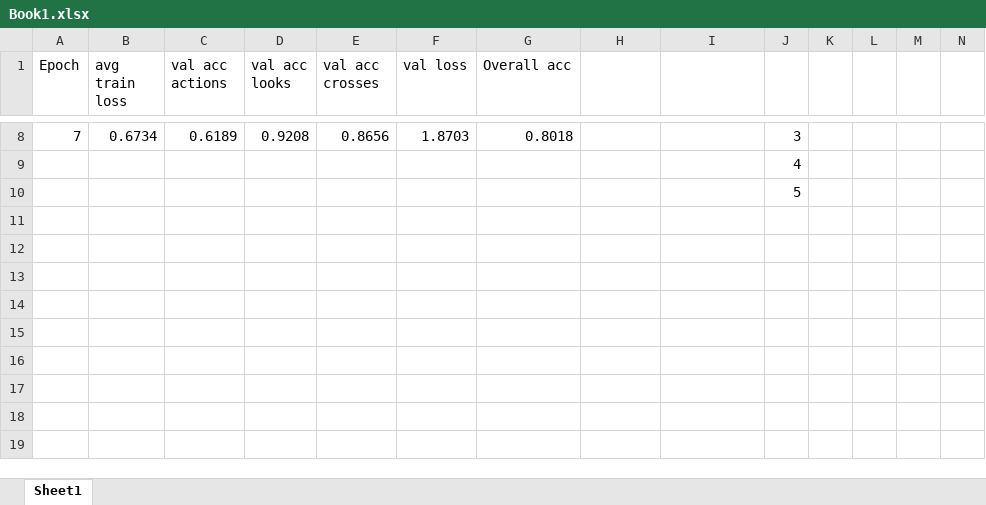
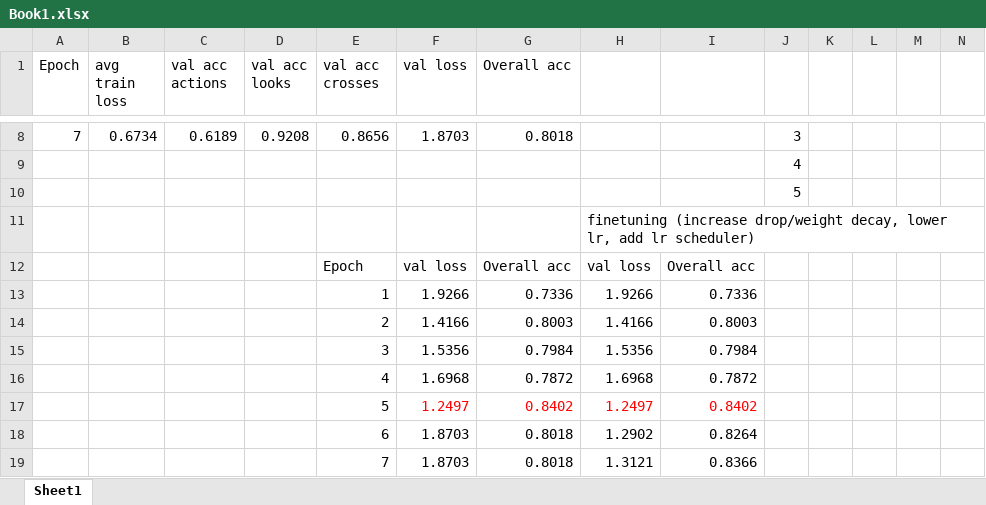
Before and after one commit to Blegarim/Undergrad_thesis_project, an Excel workbook: training_log/Book1.xlsx, sheet Sheet1, drawn as a sheet; only a part is shown, gaps mark what is left out; values as stored, in another font and other column widths than the file's, no borders; charts and pictures not drawn; rows hold the shown columns only; the diff names each change by its address in the sheet, - before the commit and + after, or states it on an @@ line.

```diff
--- a/training_log/Book1.xlsx (sheet Sheet1)
+++ b/training_log/Book1.xlsx (sheet Sheet1)
+row 11:  |  |  |  |  |  |  | finetuning (increase drop/weight decay, lower lr, add lr scheduler)
+row 12:  |  |  |  | Epoch | val loss | Overall acc | val loss | Overall acc
+row 13:  |  |  |  | 1 | 1.9266 | 0.7336 | 1.9266 | 0.7336
+row 14:  |  |  |  | 2 | 1.4166 | 0.8003 | 1.4166 | 0.8003
+row 15:  |  |  |  | 3 | 1.5356 | 0.7984 | 1.5356 | 0.7984
+row 16:  |  |  |  | 4 | 1.6968 | 0.7872 | 1.6968 | 0.7872
+row 17:  |  |  |  | 5 | 1.2497 | 0.8402 | 1.2497 | 0.8402
+row 18:  |  |  |  | 6 | 1.8703 | 0.8018 | 1.2902 | 0.8264
+row 19:  |  |  |  | 7 | 1.8703 | 0.8018 | 1.3121 | 0.8366
```
Also changed, not shown: charts or pictures, 5 other files.
